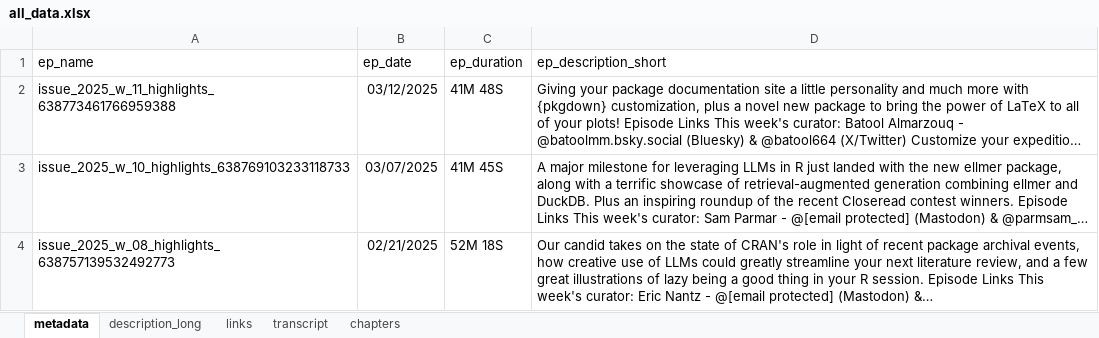
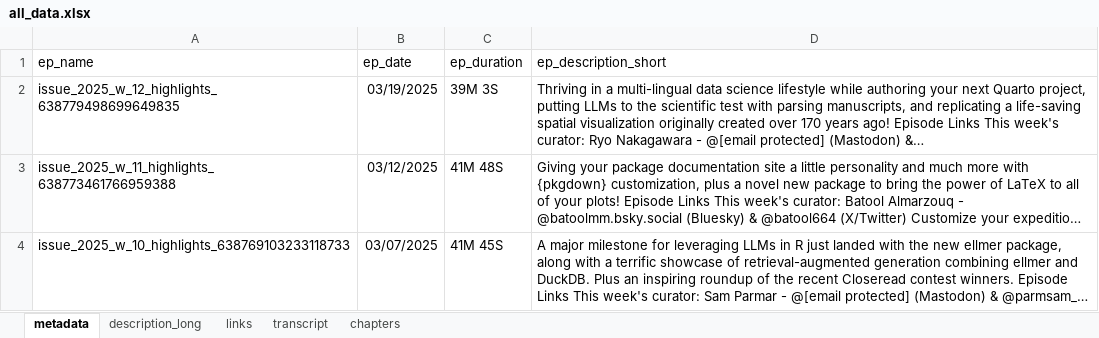
Before and after one commit to iamYannC/r-podcast, an Excel workbook: data/all_data.xlsx, sheet metadata, drawn as a sheet; only a part is shown; the shorter side is filled out with more unchanged rows; long unchanged cells end in …; values as stored, in another font and other column widths than the file's, no borders; 1 other sheet too large or unreadable and not compared; the diff names each change by its address in the sheet, - before the commit and + after, or states it on an @@ line.

```diff
--- a/data/all_data.xlsx (sheet metadata)
+++ b/data/all_data.xlsx (sheet metadata)
+row 2: issue_2025_w_12_highlights_638779498699649835 | 03/19/2025 | 39M 3S | Thriving in a multi-lingual data science lifestyle while authoring your next Quarto project, putting LLMs to the scientific test with parsing manuscripts, and replicating a life-saving spatial visualization originally created over 170 years ago! Episode Links This week's curator: Ryo Nakagawara - @[email protected] (Mastodon) &…
```
Also changed, not shown: sheet links, sheet chapters, sheet description_long, 3 other files.
